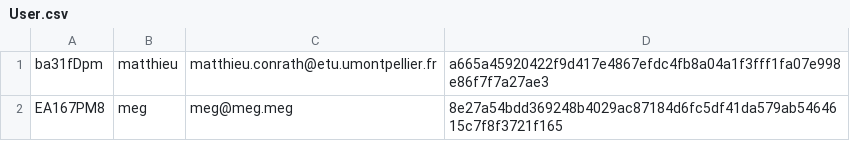
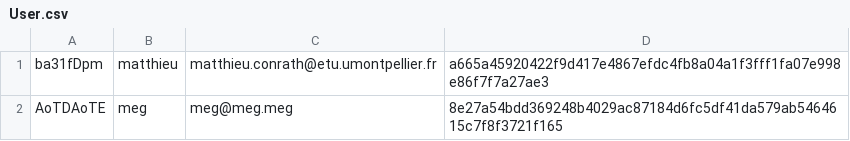
Before and after one commit to Rift343/Projet_Informatique_L2, a CSV file: csv/User.csv, drawn as a sheet.

Commit message:
modif id meg

```diff
--- a/csv/User.csv
+++ b/csv/User.csv
@@ -1,2 +1,2 @@
 ba31fDpm;matthieu;matthieu.conrath@etu.umontpellier.fr;a665a45920422f9d417e4867efdc4fb8a04a1f3fff1fa07e998e86f7f7a27ae3
-EA167PM8;meg;meg@meg.meg;8e27a54bdd369248b4029ac87184d6fc5df41da579ab5464615c7f8f3721f165
+AoTDAoTE;meg;meg@meg.meg;8e27a54bdd369248b4029ac87184d6fc5df41da579ab5464615c7f8f3721f165
```
